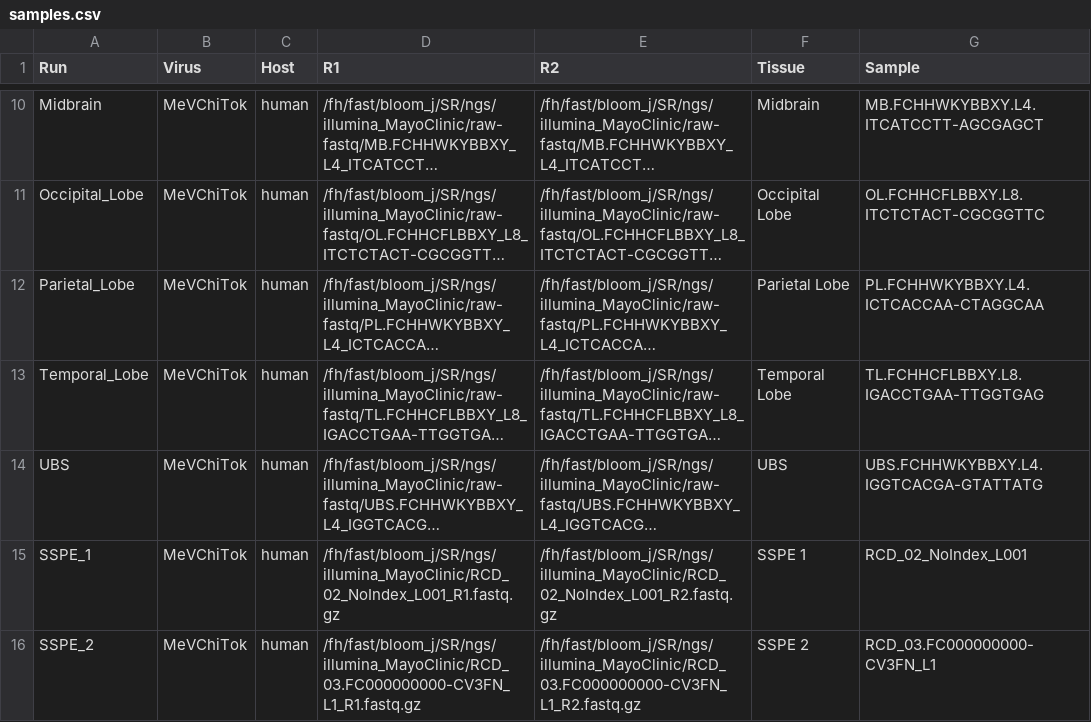
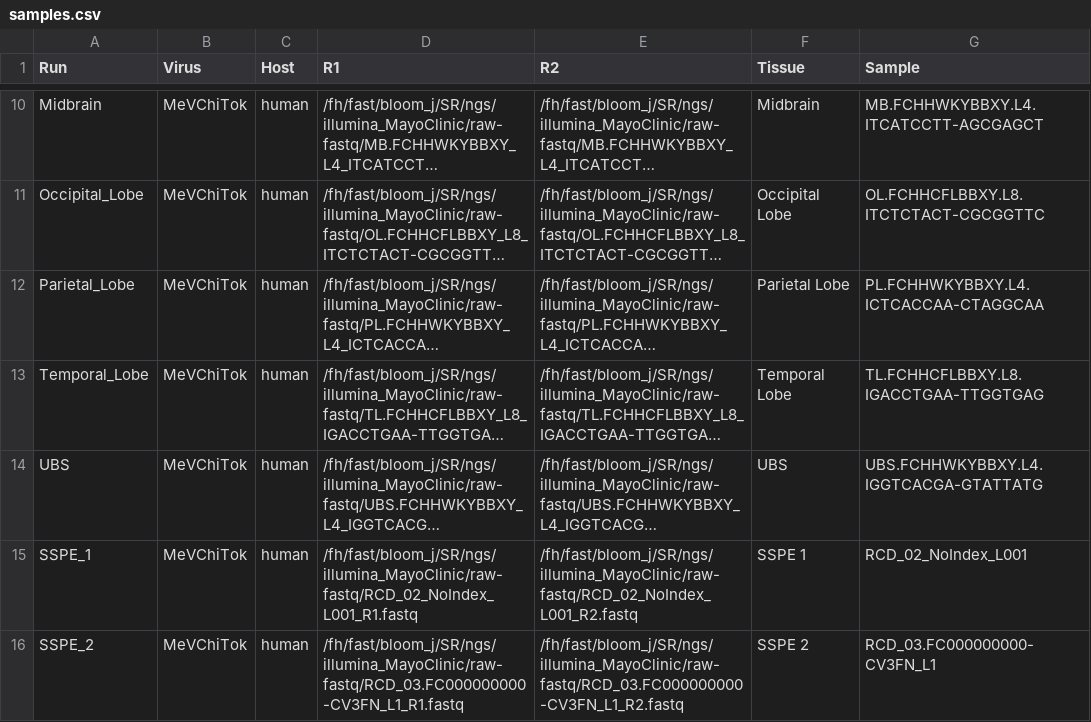
Before and after one commit to jbloomlab/MeV_SSPE_Dynamics, a CSV file: config/samples.csv, drawn as a sheet; only a part is shown, gaps mark what is left out; long unchanged cells end in …; the diff names each change by its address in the sheet, - before the commit and + after, or states it on an @@ line.

```diff
--- a/config/samples.csv
+++ b/config/samples.csv
-D15 (R1): /fh/fast/bloom_j/SR/ngs/illumina_MayoClinic/RCD_02_NoIndex_L001_R1.fastq.gz
+D15 (R1): /fh/fast/bloom_j/SR/ngs/illumina_MayoClinic/raw-fastq/RCD_02_NoIndex_L001_R1.fastq
-E15 (R2): /fh/fast/bloom_j/SR/ngs/illumina_MayoClinic/RCD_02_NoIndex_L001_R2.fastq.gz
+E15 (R2): /fh/fast/bloom_j/SR/ngs/illumina_MayoClinic/raw-fastq/RCD_02_NoIndex_L001_R2.fastq
-D16 (R1): /fh/fast/bloom_j/SR/ngs/illumina_MayoClinic/RCD_03.FC000000000-CV3FN_L1_R1.fastq.gz
+D16 (R1): /fh/fast/bloom_j/SR/ngs/illumina_MayoClinic/raw-fastq/RCD_03.FC000000000-CV3FN_L1_R1.fastq
-E16 (R2): /fh/fast/bloom_j/SR/ngs/illumina_MayoClinic/RCD_03.FC000000000-CV3FN_L1_R2.fastq.gz
+E16 (R2): /fh/fast/bloom_j/SR/ngs/illumina_MayoClinic/raw-fastq/RCD_03.FC000000000-CV3FN_L1_R2.fastq
```
Also changed, not shown: 12 other files.
